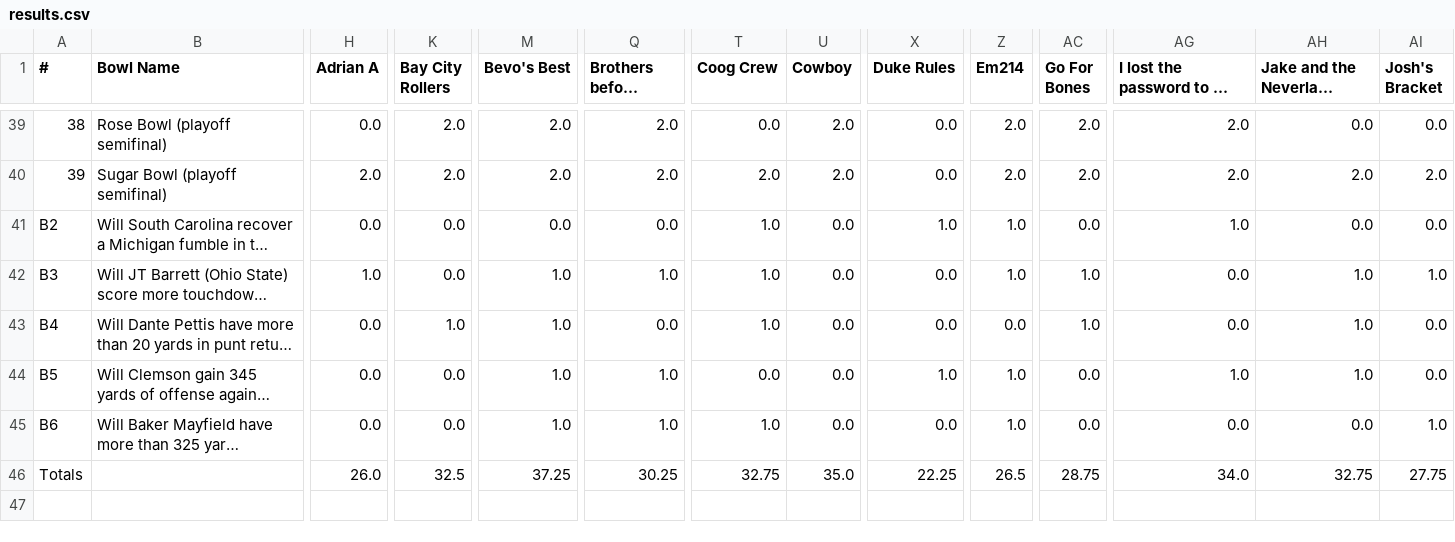
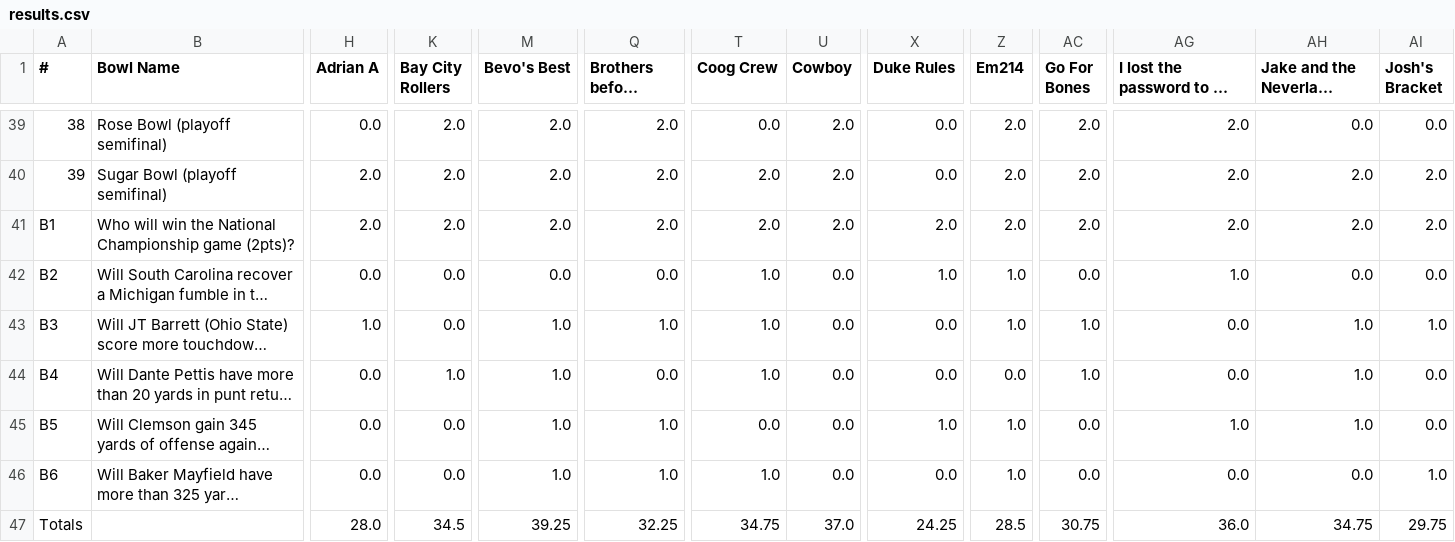
Before and after one commit to jorodo/jorodo.github.io, a CSV file: bowl_pool/2017-2018/results.csv, drawn as a sheet; only a part is shown, gaps mark what is left out; long unchanged cells end in …; addresses are those after the commit; rows hold the shown columns only; the diff covers the shown part only; the diff names each change by its address in the sheet, - before the commit and + after, or states it on an @@ line.

Commit message:
Championship update

```diff
--- a/bowl_pool/2017-2018/results.csv
+++ b/bowl_pool/2017-2018/results.csv
+row 41: B1 | Who will win the National Championship game (2pts)? | 2.0 | 2.0 | 2.0 | 2.0 | 2.0 | 2.0 | 2.0 | 2.0 | 2.0 | 2.0 | 2.0 | 2.0
-H47 (Adrian A): 26.0
+H47 (Adrian A): 28.0
-K47 (Bay City Rollers): 32.5
+K47 (Bay City Rollers): 34.5
-M47 (Bevo's Best): 37.25
+M47 (Bevo's Best): 39.25
-Q47 (Brothers before others): 30.25
+Q47 (Brothers before others): 32.25
-T47 (Coog Crew): 32.75
+T47 (Coog Crew): 34.75
-U47 (Cowboy): 35.0
+U47 (Cowboy): 37.0
-X47 (Duke Rules): 22.25
+X47 (Duke Rules): 24.25
-Z47 (Em214): 26.5
+Z47 (Em214): 28.5
-AC47 (Go For Bones): 28.75
+AC47 (Go For Bones): 30.75
-AG47: 34.0
+AG47: 36.0
-AH47 (Jake and the Neverland Pirates): 32.75
+AH47 (Jake and the Neverland Pirates): 34.75
-AI47 (Josh's Bracket): 27.75
+AI47 (Josh's Bracket): 29.75
```
Also changed, not shown: 15 edited cells elsewhere in this file, bowl_pool/2017-2018/rankings.csv, 20 other files.
